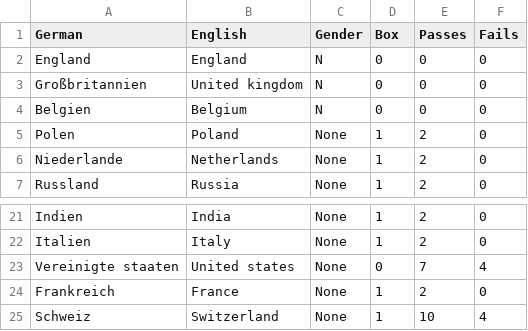
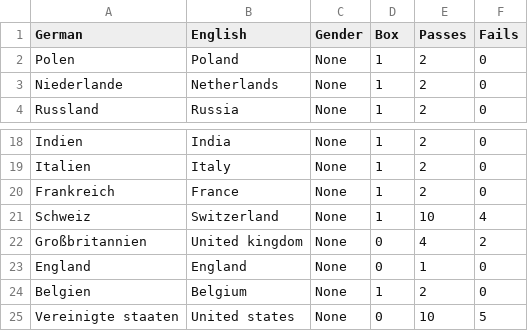
Before and after one commit to lse30/Deutsch, a CSV file: Datenbank/Wörter/Nouns/Countries.csv, drawn as a sheet; only a part is shown, gaps mark what is left out.

```diff
--- a/Datenbank/Wörter/Nouns/Countries.csv
+++ b/Datenbank/Wörter/Nouns/Countries.csv
@@ -1,5 +1,2 @@
 German,English,Gender,Box,Passes,Fails
-England,England,N,0,0,0
-Großbritannien,United kingdom,N,0,0,0
-Belgien,Belgium,N,0,0,0
 Polen,Poland,None,1,2,0
@@ -22,4 +19,7 @@ Indien,India,None,1,2,0
 Italien,Italy,None,1,2,0
-Vereinigte staaten,United states,None,0,7,4
 Frankreich,France,None,1,2,0
 Schweiz,Switzerland,None,1,10,4
+Großbritannien,United kingdom,None,0,4,2
+England,England,None,0,1,0
+Belgien,Belgium,None,1,2,0
+Vereinigte staaten,United states,None,0,10,5
```
Also changed, not shown: Datenbank/Wörter/Nouns/Body.csv, Datenbank/Wörter/Nouns/Clothing.csv, 19 other files.
